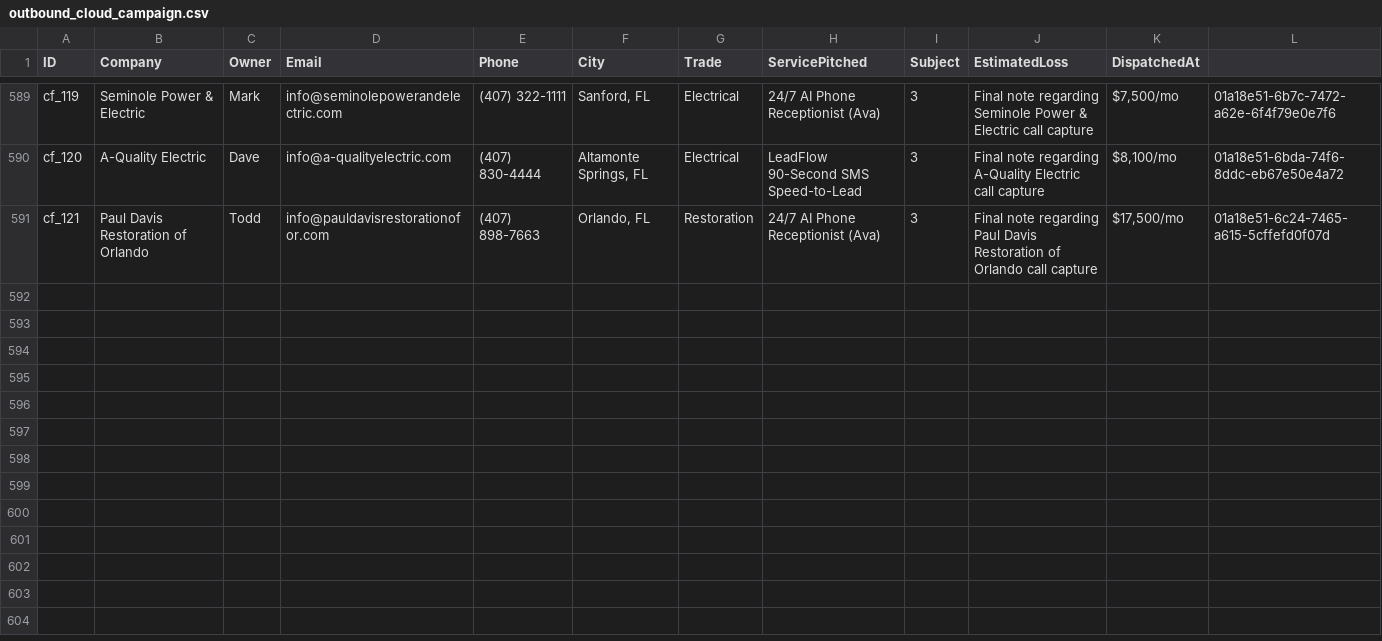
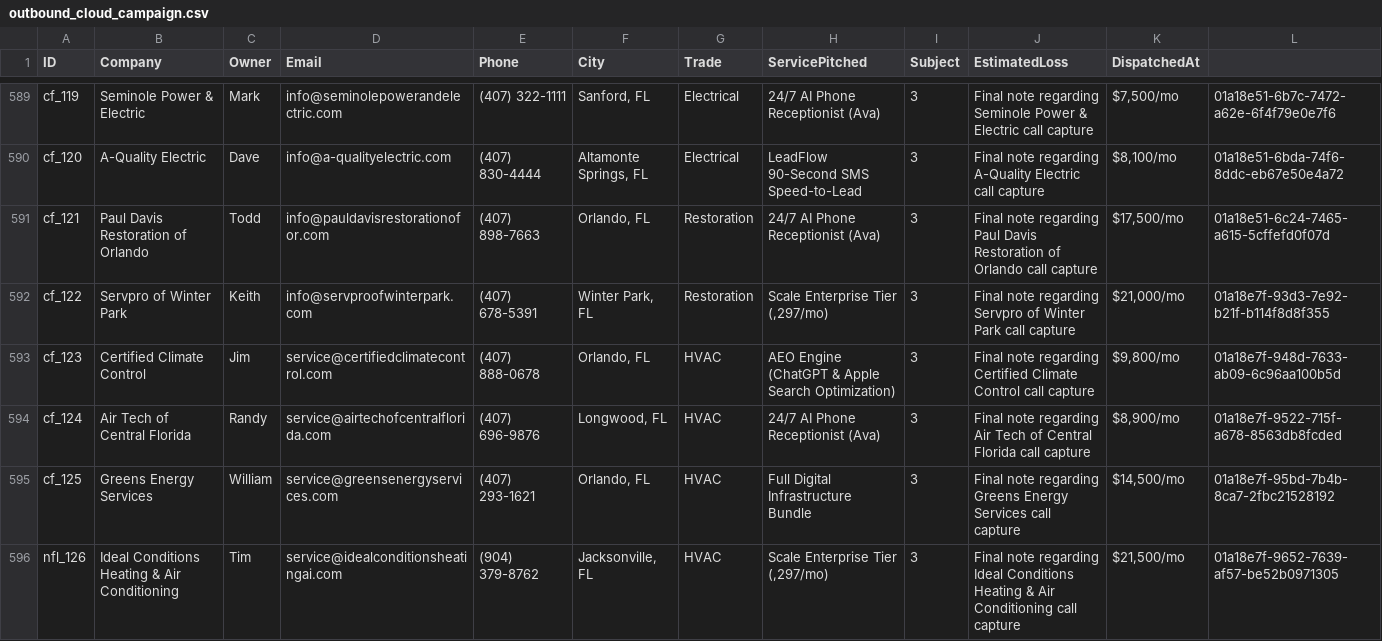
Before and after one commit to hluke2057-hub/Vantorxsolutions, a CSV file: data/outbound_cloud_campaign.csv, drawn as a sheet; only a part is shown, gaps mark what is left out; rows hold the shown columns only; the diff names each change by its address in the sheet, - before the commit and + after, or states it on an @@ line.

Commit message:
chore(cloud-autopilot): 24/7 autonomous dispatch cycle completed [skip ci]

```diff
--- a/data/outbound_cloud_campaign.csv
+++ b/data/outbound_cloud_campaign.csv
+row 592: cf_122 | Servpro of Winter Park | Keith | info@servproofwinterpark.com | (407) 678-5391 | Winter Park, FL | Restoration | Scale Enterprise Tier (,297/mo) | 3 | Final note regarding Servpro of Winter Park call capture | $21,000/mo | 01a18e7f-93d3-7e92-b21f-b114f8d8f355
+row 593: cf_123 | Certified Climate Control | Jim | service@certifiedclimatecontrol.com | (407) 888-0678 | Orlando, FL | HVAC | AEO Engine (ChatGPT & Apple Search Optimization) | 3 | Final note regarding Certified Climate Control call capture | $9,800/mo | 01a18e7f-948d-7633-ab09-6c96aa100b5d
+row 594: cf_124 | Air Tech of Central Florida | Randy | service@airtechofcentralflorida.com | (407) 696-9876 | Longwood, FL | HVAC | 24/7 AI Phone Receptionist (Ava) | 3 | Final note regarding Air Tech of Central Florida call capture | $8,900/mo | 01a18e7f-9522-715f-a678-8563db8fcded
+row 595: cf_125 | Greens Energy Services | William | service@greensenergyservices.com | (407) 293-1621 | Orlando, FL | HVAC | Full Digital Infrastructure Bundle | 3 | Final note regarding Greens Energy Services call capture | $14,500/mo | 01a18e7f-95bd-7b4b-8ca7-2fbc21528192
+row 596: nfl_126 | Ideal Conditions Heating & Air Conditioning | Tim | service@idealconditionsheatingai.com | (904) 379-8762 | Jacksonville, FL | HVAC | Scale Enterprise Tier (,297/mo) | 3 | Final note regarding Ideal Conditions Heating & Air Conditioning call capture | $21,500/mo | 01a18e7f-9652-7639-af57-be52b0971305
```
Also changed, not shown: 4 other files.
